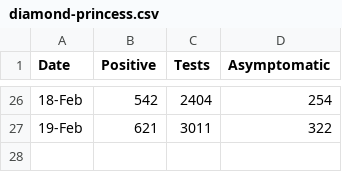
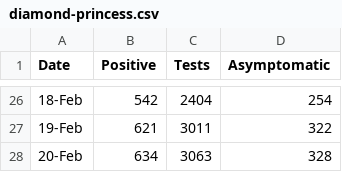
Before and after one commit to HopkinsIDD/nCoV-Sandbox, a CSV file: data/diamond-princess.csv, drawn as a sheet; only a part is shown, gaps mark what is left out.

Commit message:
added report from February 20 to diamond-princess.csv; added constant shadow for symptomatic cases in blog

```diff
--- a/data/diamond-princess.csv
+++ b/data/diamond-princess.csv
@@ -27 +27,2 @@
 19-Feb,621,3011,322
+20-Feb,634,3063,328
```
Also changed, not shown: 1 other file.
